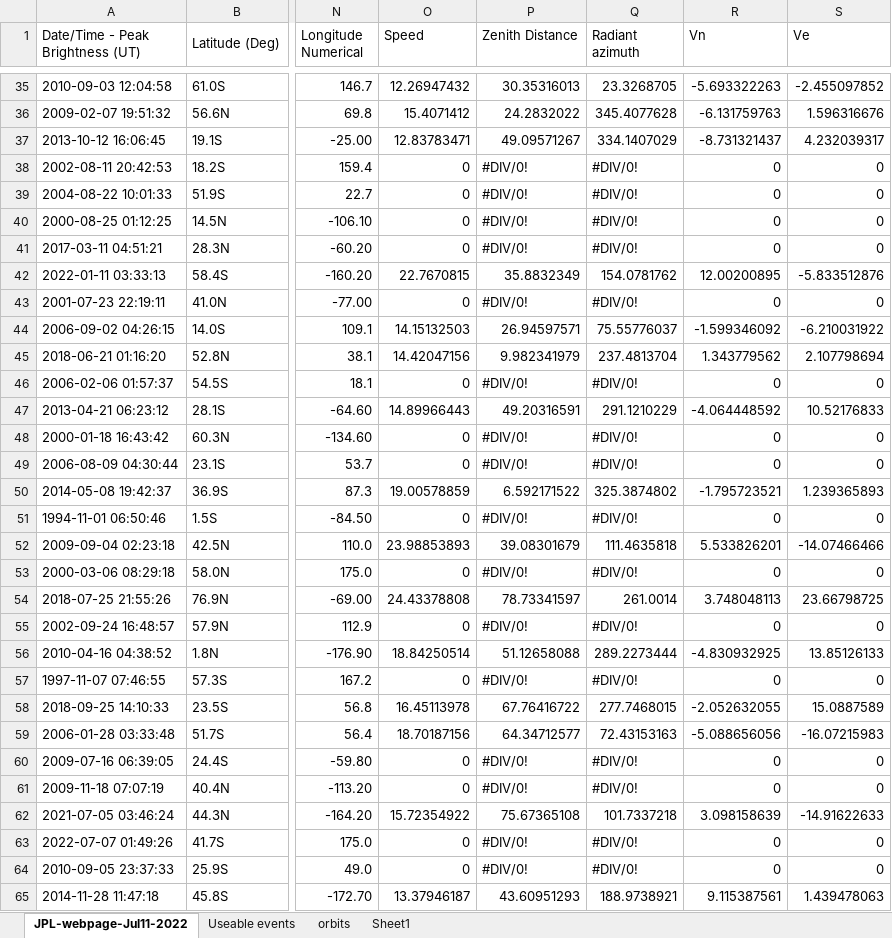
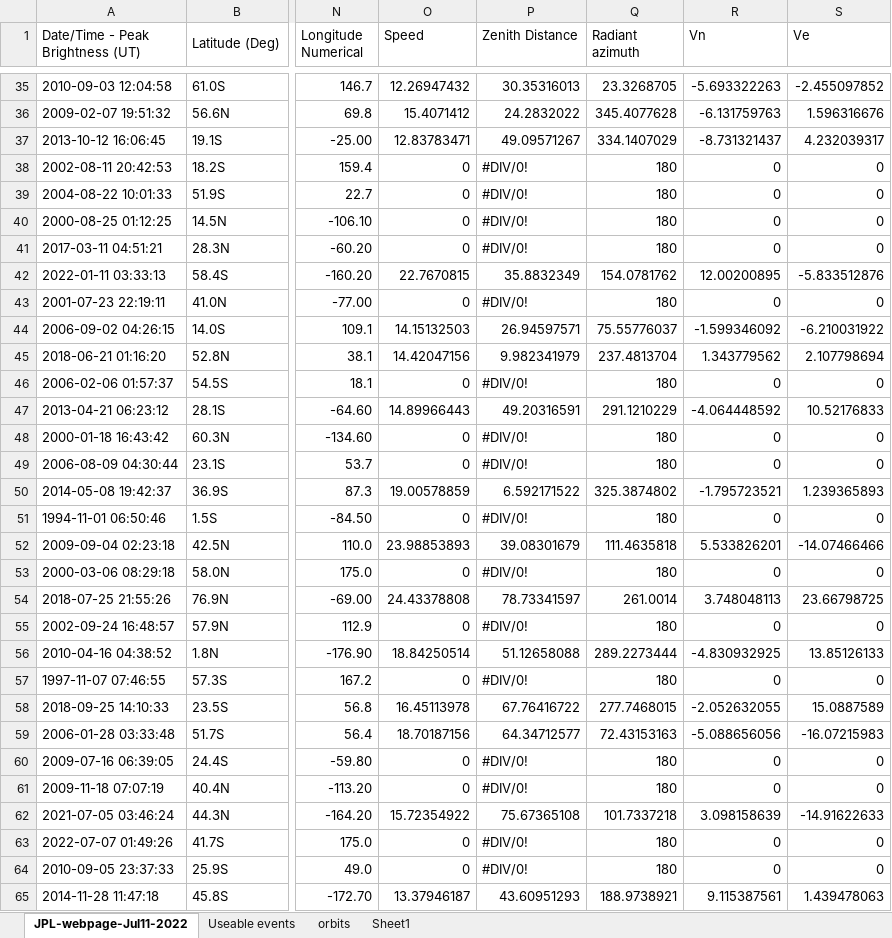
Before and after one commit to ia-chow/Thesis, an Excel workbook: JPL-website-Oct19-2022-ORBITS-radiants-wspeeds-decameter-impactors-GOOD (1)_EDITED.xlsx, sheet JPL-webpage-Jul11-2022, drawn as a sheet; only a part is shown, gaps mark what is left out; values as stored, in another font and other column widths than the file's, no cell formats; charts and pictures not drawn; the diff covers the shown part only; the diff names each change by its address in the sheet, - before the commit and + after, or states it on an @@ line.

```diff
--- a/JPL-website-Oct19-2022-ORBITS-radiants-wspeeds-decameter-impactors-GOOD (1)_EDITED.xlsx (sheet JPL-webpage-Jul11-2022)
+++ b/JPL-website-Oct19-2022-ORBITS-radiants-wspeeds-decameter-impactors-GOOD (1)_EDITED.xlsx (sheet JPL-webpage-Jul11-2022)
-Q38:Q41 (Radiant azimuth): #DIV/0!
+Q38:Q41 (Radiant azimuth): 180
-Q43 (Radiant azimuth): #DIV/0!
+Q43 (Radiant azimuth): 180
-Q46 (Radiant azimuth): #DIV/0!
+Q46 (Radiant azimuth): 180
-Q48:Q49 (Radiant azimuth): #DIV/0!
+Q48:Q49 (Radiant azimuth): 180
-Q51 (Radiant azimuth): #DIV/0!
+Q51 (Radiant azimuth): 180
-Q53 (Radiant azimuth): #DIV/0!
+Q53 (Radiant azimuth): 180
-Q55 (Radiant azimuth): #DIV/0!
+Q55 (Radiant azimuth): 180
-Q57 (Radiant azimuth): #DIV/0!
+Q57 (Radiant azimuth): 180
-Q60:Q61 (Radiant azimuth): #DIV/0!
+Q60:Q61 (Radiant azimuth): 180
-Q63:Q64 (Radiant azimuth): #DIV/0!
+Q63:Q64 (Radiant azimuth): 180
```
Also changed, not shown: 637 edited cells elsewhere in this sheet, sheet orbits, sheet Useable events, cell formats, formulas that keep their value, charts or pictures, 20 other files.
